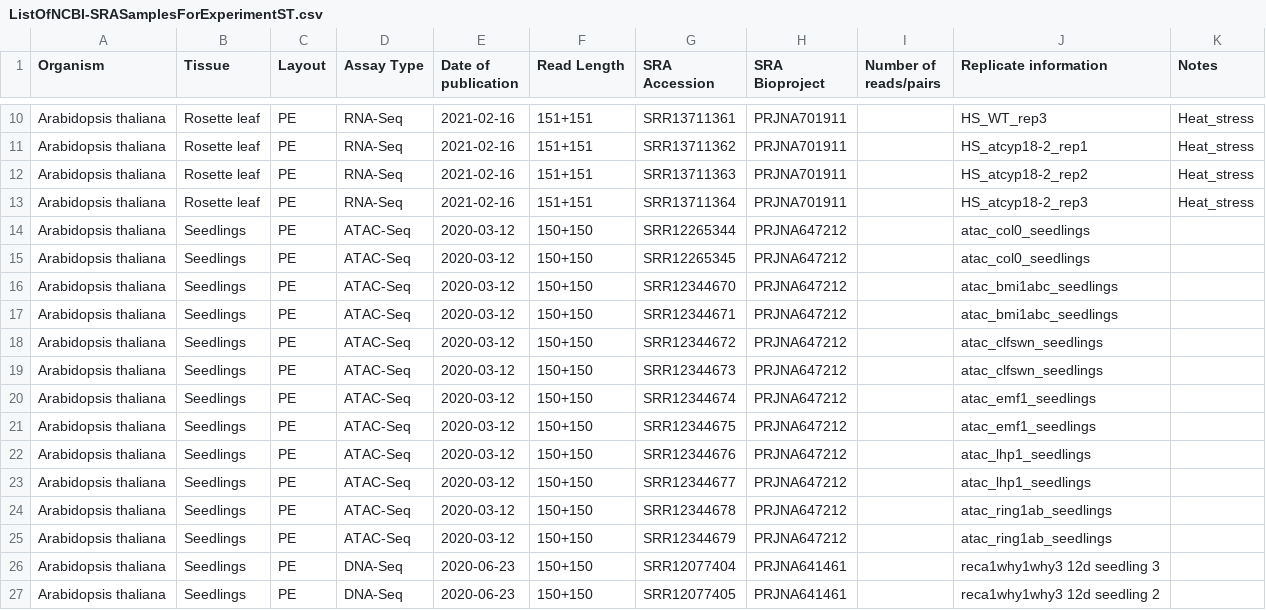
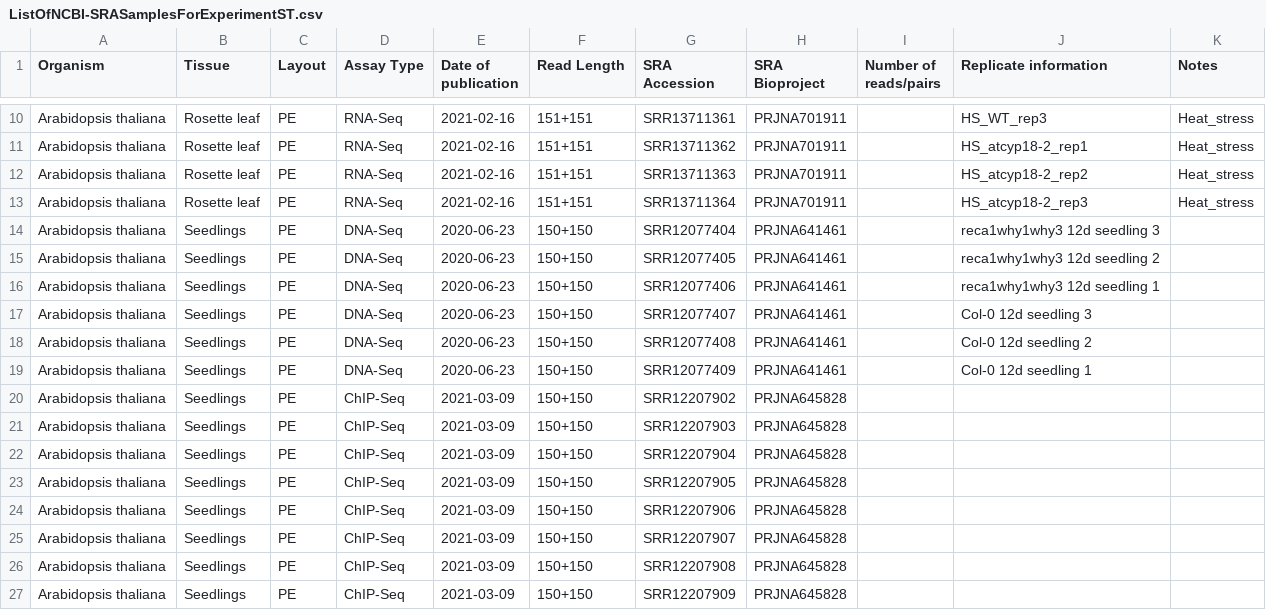
Before and after one commit to sagnikbanerjee15/Abridge_analysis_and_manuscript, a CSV file: ListOfNCBI-SRASamplesForExperimentST.csv, drawn as a sheet; only a part is shown, gaps mark what is left out; the shorter side is filled out with more unchanged rows.

Commit message:
Update ListOfNCBI-SRASamplesForExperimentST.csv

```diff
--- a/ListOfNCBI-SRASamplesForExperimentST.csv
+++ b/ListOfNCBI-SRASamplesForExperimentST.csv
@@ -13,14 +13,2 @@ Arabidopsis thaliana,Rosette leaf,PE,RNA-Seq,"	2021-02-16",151+151,SRR13711363,P
 Arabidopsis thaliana,Rosette leaf,PE,RNA-Seq,"	2021-02-16",151+151,SRR13711364,PRJNA701911,,HS_atcyp18-2_rep3,Heat_stress
-Arabidopsis thaliana,Seedlings,PE,ATAC-Seq,"	2020-03-12",150+150,SRR12265344,"	PRJNA647212",,atac_col0_seedlings,
-Arabidopsis thaliana,Seedlings,PE,ATAC-Seq,"	2020-03-12",150+150,SRR12265345,"	PRJNA647212",,atac_col0_seedlings,
-Arabidopsis thaliana,Seedlings,PE,ATAC-Seq,"	2020-03-12",150+150,SRR12344670,"	PRJNA647212",,atac_bmi1abc_seedlings,
-Arabidopsis thaliana,Seedlings,PE,ATAC-Seq,"	2020-03-12",150+150,SRR12344671,"	PRJNA647212",,atac_bmi1abc_seedlings,
-Arabidopsis thaliana,Seedlings,PE,ATAC-Seq,"	2020-03-12",150+150,SRR12344672,"	PRJNA647212",,atac_clfswn_seedlings,
-Arabidopsis thaliana,Seedlings,PE,ATAC-Seq,"	2020-03-12",150+150,SRR12344673,"	PRJNA647212",,atac_clfswn_seedlings,
-Arabidopsis thaliana,Seedlings,PE,ATAC-Seq,"	2020-03-12",150+150,SRR12344674,"	PRJNA647212",,atac_emf1_seedlings,
-Arabidopsis thaliana,Seedlings,PE,ATAC-Seq,"	2020-03-12",150+150,SRR12344675,"	PRJNA647212",,atac_emf1_seedlings,
-Arabidopsis thaliana,Seedlings,PE,ATAC-Seq,"	2020-03-12",150+150,SRR12344676,"	PRJNA647212",,atac_lhp1_seedlings,
-Arabidopsis thaliana,Seedlings,PE,ATAC-Seq,"	2020-03-12",150+150,SRR12344677,"	PRJNA647212",,atac_lhp1_seedlings,
-Arabidopsis thaliana,Seedlings,PE,ATAC-Seq,"	2020-03-12",150+150,SRR12344678,"	PRJNA647212",,atac_ring1ab_seedlings,
-Arabidopsis thaliana,Seedlings,PE,ATAC-Seq,"	2020-03-12",150+150,SRR12344679,"	PRJNA647212",,atac_ring1ab_seedlings,
 Arabidopsis thaliana,Seedlings,PE,DNA-Seq,"	2020-06-23",150+150,SRR12077404,PRJNA641461,,reca1why1why3 12d seedling 3,
```
